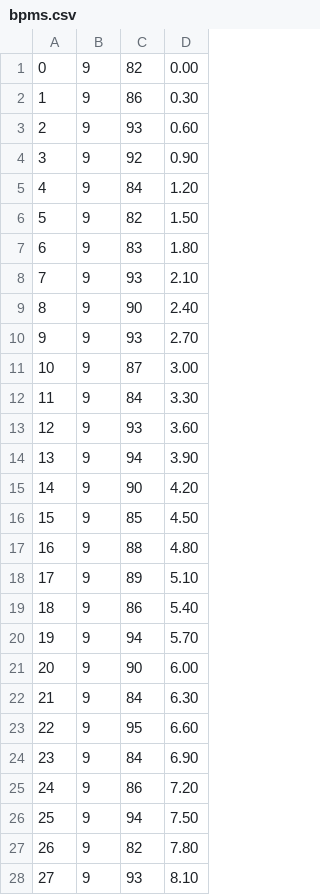
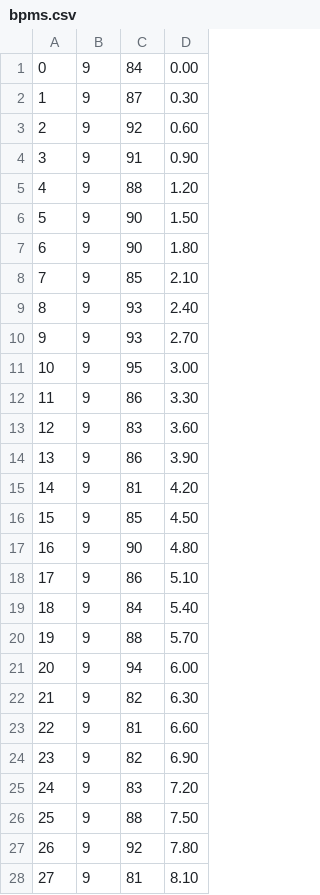
Before and after one commit to drmohan/SEI-Project, a CSV file: webSocket/bpms.csv, drawn as a sheet; only a part is shown; the diff covers the shown part only.

```diff
--- a/webSocket/bpms.csv
+++ b/webSocket/bpms.csv
@@ -1,28 +1,28 @@
-0,9,82,0.00
-1,9,86,0.30
-2,9,93,0.60
-3,9,92,0.90
-4,9,84,1.20
-5,9,82,1.50
-6,9,83,1.80
-7,9,93,2.10
-8,9,90,2.40
+0,9,84,0.00
+1,9,87,0.30
+2,9,92,0.60
+3,9,91,0.90
+4,9,88,1.20
+5,9,90,1.50
+6,9,90,1.80
+7,9,85,2.10
+8,9,93,2.40
 9,9,93,2.70
-10,9,87,3.00
-11,9,84,3.30
-12,9,93,3.60
-13,9,94,3.90
-14,9,90,4.20
+10,9,95,3.00
+11,9,86,3.30
+12,9,83,3.60
+13,9,86,3.90
+14,9,81,4.20
 15,9,85,4.50
-16,9,88,4.80
-17,9,89,5.10
-18,9,86,5.40
-19,9,94,5.70
-20,9,90,6.00
-21,9,84,6.30
-22,9,95,6.60
-23,9,84,6.90
-24,9,86,7.20
-25,9,94,7.50
-26,9,82,7.80
-27,9,93,8.10
+16,9,90,4.80
+17,9,86,5.10
+18,9,84,5.40
+19,9,88,5.70
+20,9,94,6.00
+21,9,82,6.30
+22,9,81,6.60
+23,9,82,6.90
+24,9,83,7.20
+25,9,88,7.50
+26,9,92,7.80
+27,9,81,8.10
```
Also changed, not shown: 66 edited cells elsewhere in this file, 6 other files.
